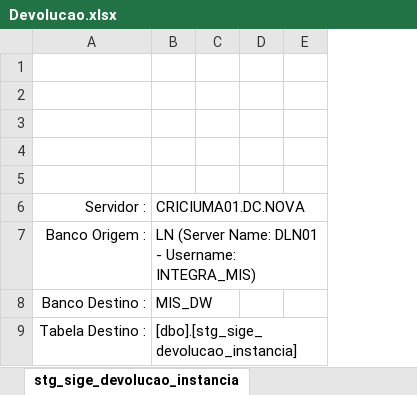
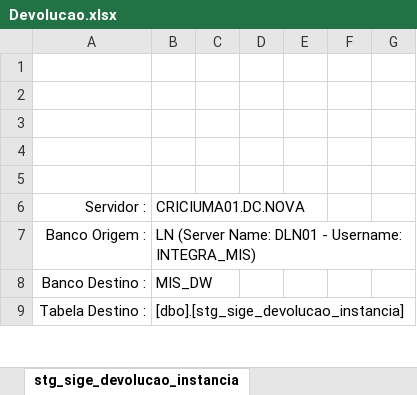
Before and after one commit to patricknaka/Nova, an Excel workbook: Documentação/Planilhas/Layouts/Devolucao.xlsx, sheet stg_sige_devolucao_instancia, drawn as a sheet; only a part is shown; values as stored, in another font and other column widths than the file's, no borders; charts and pictures not drawn; the diff names each change by its address in the sheet, - before the commit and + after, or states it on an @@ line.

```diff
--- a/Documentação/Planilhas/Layouts/Devolucao.xlsx (sheet stg_sige_devolucao_instancia)
+++ b/Documentação/Planilhas/Layouts/Devolucao.xlsx (sheet stg_sige_devolucao_instancia)
+column C, empty
+column E, empty
```
Also changed, not shown: sheet NFR e FAT, sheet stg_sige_devolucao_cab, sheet stg_sige_devolucao_nr, other sheet tabs, Documentação/Planilhas/Conferencia_DEV.xlsx, Documentação/Planilhas/Layouts/Margin_Approved_LN.xlsx, 1 other file.
